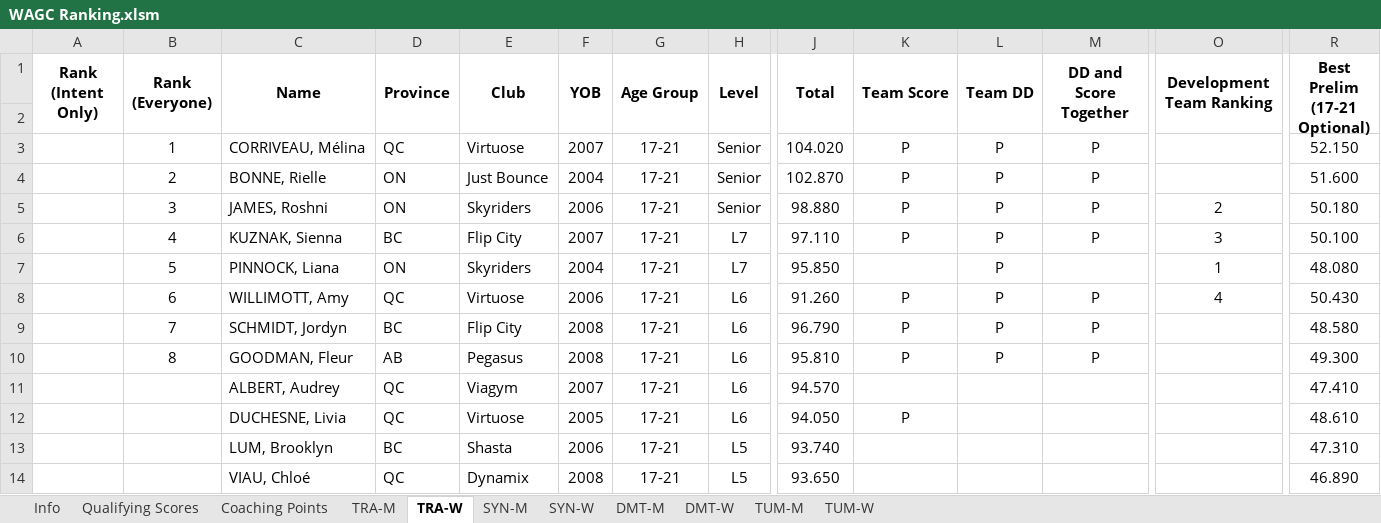
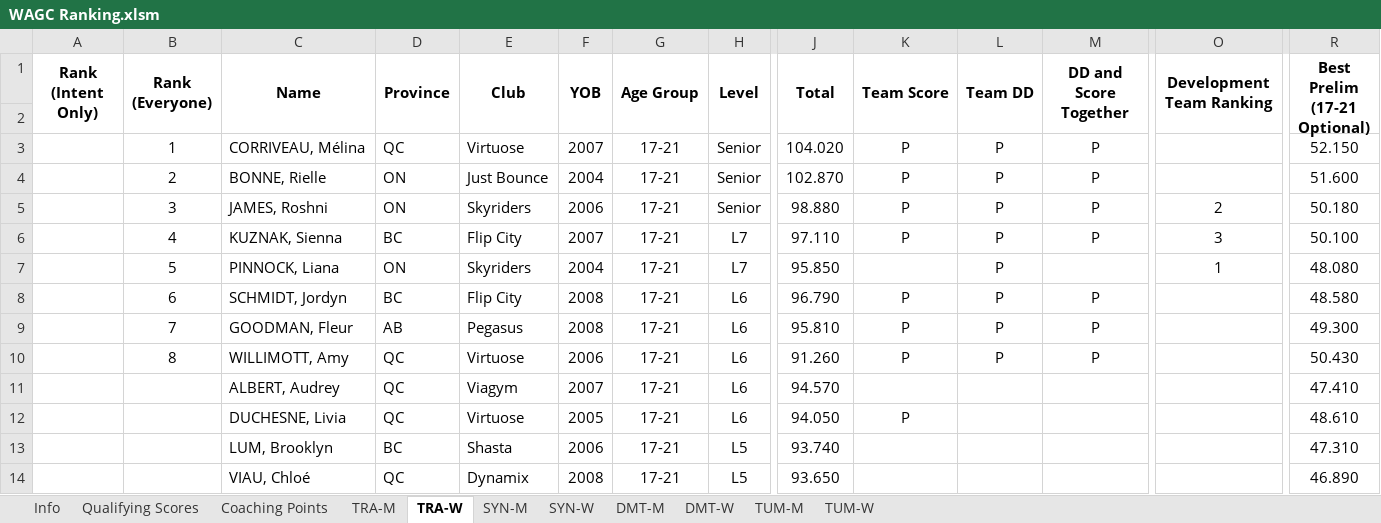
Before and after one commit to trampolinecanada/rankinglists, an Excel workbook: WAGC Ranking.xlsm, sheet TRA-W, drawn as a sheet; only a part is shown, gaps mark what is left out; values as stored, in another font and other column widths than the file's, no borders; conditional formats not drawn; removed rows and columns are numbered as before the commit, all else as after; rows hold the shown columns only; the diff names each change by its address in the sheet, - before the commit and + after, or states it on an @@ line.

Commit message:
Updated Dev Team Ranking

```diff
--- a/WAGC Ranking.xlsm (sheet TRA-W)
+++ b/WAGC Ranking.xlsm (sheet TRA-W)
-row 8:  | 6 | WILLIMOTT, Amy | QC | Virtuose | 2006 | 17-21 | L6 | 91.260 | P | P | P | 4 | 50.430
-B8 (Rank (Everyone)): 7
+B8 (Rank (Everyone)): 6
-B9 (Rank (Everyone)): 8
+B9 (Rank (Everyone)): 7
+row 10:  | 8 | WILLIMOTT, Amy | QC | Virtuose | 2006 | 17-21 | L6 | 91.260 | P | P | P |  | 50.430
```
Also changed, not shown: formulas that keep their value.
